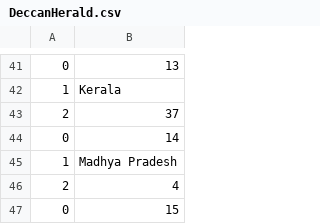
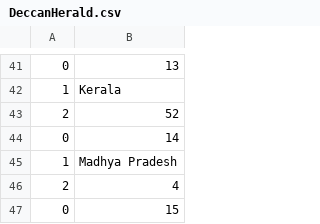
Before and after one commit to AnantaSrikar/NotifierBot, a CSV file: DeccanHerald.csv, drawn as a sheet; only a part is shown, gaps mark what is left out.

Commit message:
Update : 21-03-20 18:54

```diff
--- a/DeccanHerald.csv
+++ b/DeccanHerald.csv
@@ -42,3 +42,3 @@
 1,Kerala
-2, 37
+2, 52
 0,14
```
